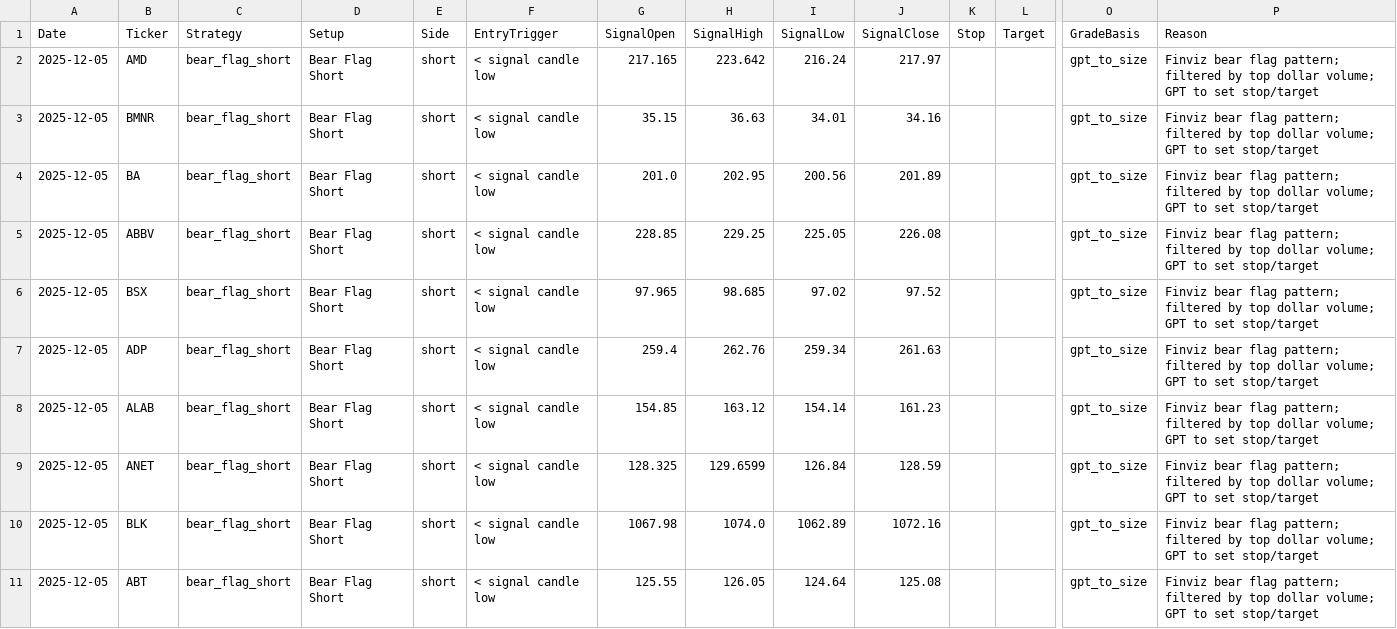
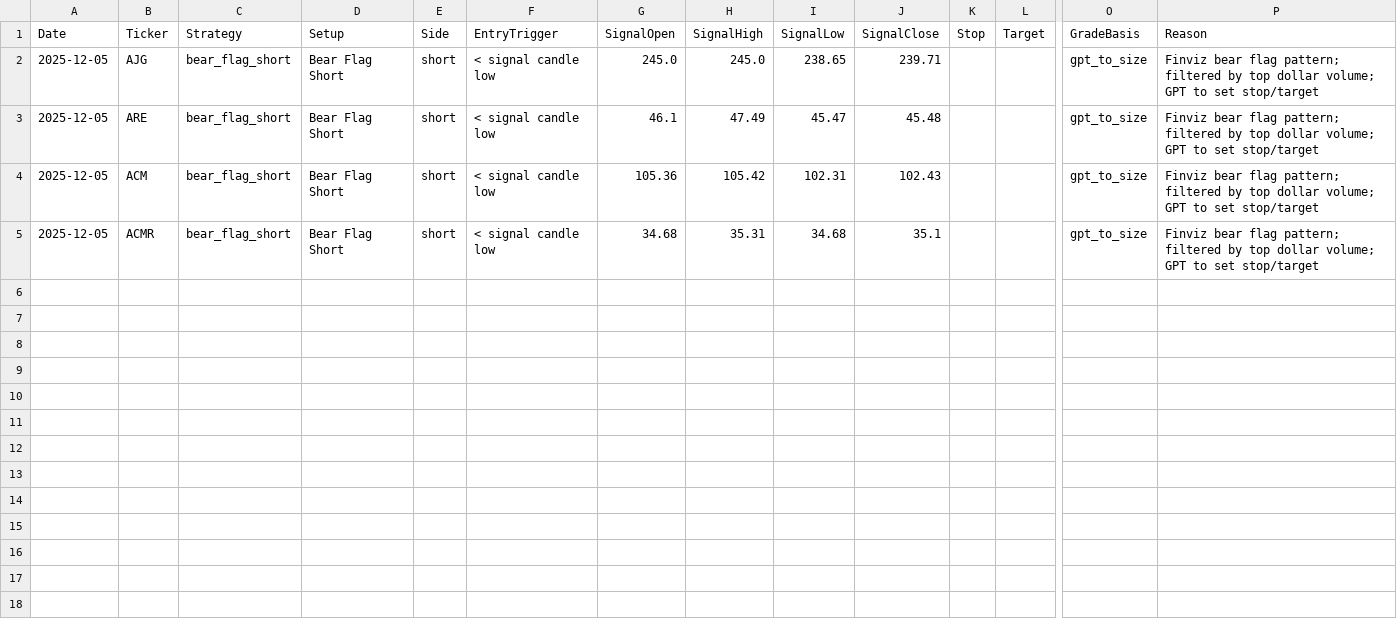
Before and after one commit to mpincus/Swing_Systems, a CSV file: docs/bear_flag_short/signals.csv, drawn as a sheet; only a part is shown, gaps mark what is left out; removed rows and columns are numbered as before the commit, all else as after; rows hold the shown columns only; the diff names each change by its address in the sheet, - before the commit and + after, or states it on an @@ line.

```diff
--- a/docs/bear_flag_short/signals.csv
+++ b/docs/bear_flag_short/signals.csv
-row 2: 2025-12-05 | AMD | bear_flag_short | Bear Flag Short | short | < signal candle low | 217.165 | 223.642 | 216.24 | 217.97 |  |  | gpt_to_size | Finviz bear flag pattern; filtered by top dollar volume; GPT to set stop/target
-row 3: 2025-12-05 | BMNR | bear_flag_short | Bear Flag Short | short | < signal candle low | 35.15 | 36.63 | 34.01 | 34.16 |  |  | gpt_to_size | Finviz bear flag pattern; filtered by top dollar volume; GPT to set stop/target
-B2 (Ticker): BA
+B2 (Ticker): AJG
-G2 (SignalOpen): 201.0
+G2 (SignalOpen): 245.0
-H2 (SignalHigh): 202.95
+H2 (SignalHigh): 245.0
-I2 (SignalLow): 200.56
+I2 (SignalLow): 238.65
-J2 (SignalClose): 201.89
+J2 (SignalClose): 239.71
-row 5: 2025-12-05 | ABBV | bear_flag_short | Bear Flag Short | short | < signal candle low | 228.85 | 229.25 | 225.05 | 226.08 |  |  | gpt_to_size | Finviz bear flag pattern; filtered by top dollar volume; GPT to set stop/target
-row 6: 2025-12-05 | BSX | bear_flag_short | Bear Flag Short | short | < signal candle low | 97.965 | 98.685 | 97.02 | 97.52 |  |  | gpt_to_size | Finviz bear flag pattern; filtered by top dollar volume; GPT to set stop/target
-row 7: 2025-12-05 | ADP | bear_flag_short | Bear Flag Short | short | < signal candle low | 259.4 | 262.76 | 259.34 | 261.63 |  |  | gpt_to_size | Finviz bear flag pattern; filtered by top dollar volume; GPT to set stop/target
-row 8: 2025-12-05 | ALAB | bear_flag_short | Bear Flag Short | short | < signal candle low | 154.85 | 163.12 | 154.14 | 161.23 |  |  | gpt_to_size | Finviz bear flag pattern; filtered by top dollar volume; GPT to set stop/target
-B3 (Ticker): ANET
+B3 (Ticker): ARE
-G3 (SignalOpen): 128.325
+G3 (SignalOpen): 46.1
-H3 (SignalHigh): 129.6599
+H3 (SignalHigh): 47.49
-I3 (SignalLow): 126.84
+I3 (SignalLow): 45.47
-J3 (SignalClose): 128.59
+J3 (SignalClose): 45.48
-B4 (Ticker): BLK
+B4 (Ticker): ACM
-G4 (SignalOpen): 1067.98
+G4 (SignalOpen): 105.36
-H4 (SignalHigh): 1074.0
+H4 (SignalHigh): 105.42
-I4 (SignalLow): 1062.89
+I4 (SignalLow): 102.31
-J4 (SignalClose): 1072.16
+J4 (SignalClose): 102.43
-B5 (Ticker): ABT
+B5 (Ticker): ACMR
-G5 (SignalOpen): 125.55
+G5 (SignalOpen): 34.68
-H5 (SignalHigh): 126.05
+H5 (SignalHigh): 35.31
-I5 (SignalLow): 124.64
+I5 (SignalLow): 34.68
-J5 (SignalClose): 125.08
+J5 (SignalClose): 35.1
```
Also changed, not shown: docs/channel_up_long/signals.csv, docs/combined_signals.csv, 10 other files.
